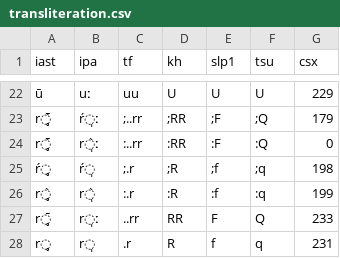
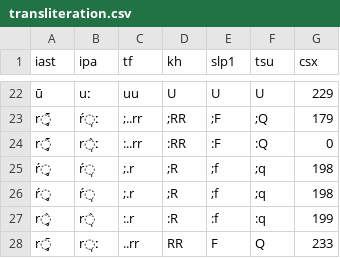
Before and after one commit to Yuzki/SktTool, a CSV file: utils/transliteration.csv, drawn as a sheet; only a part is shown, gaps mark what is left out; the shorter side is filled out with more unchanged rows.

Commit message:
Support for syllabic r with acute accent (U+0155, U+0325)

```diff
--- a/utils/transliteration.csv
+++ b/utils/transliteration.csv
@@ -24,2 +24,3 @@ r̥̄́,ŕ̩ː,;..rr,;RR,;F,;Q,179
 r̥̄̀,r̩̀ː,:..rr,:RR,:F,:Q,0
+ŕ̥,ŕ̩,;.r,;R,;f,;q,198
 ŕ̥,ŕ̩,;.r,;R,;f,;q,198
```
